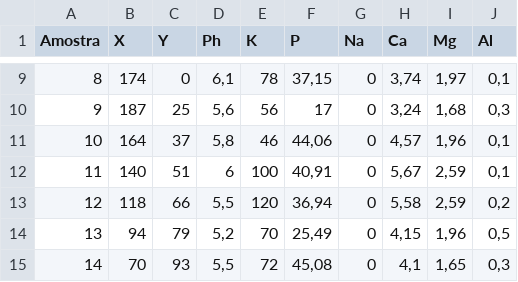
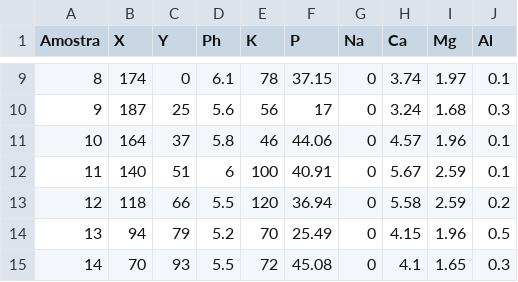
Before and after one commit to ilacheUFF/AgricultureSimpleDataSet, a CSV file: DadosAmostras3.csv, drawn as a sheet; only a part is shown, gaps mark what is left out; the diff covers the shown part only.

```diff
--- a/DadosAmostras3.csv
+++ b/DadosAmostras3.csv
@@ -9,7 +9,7 @@
-8;174;0;6,1;78;37,15;0;3,74;1,97;0,1
-9;187;25;5,6;56;17;0;3,24;1,68;0,3
-10;164;37;5,8;46;44,06;0;4,57;1,96;0,1
-11;140;51;6;100;40,91;0;5,67;2,59;0,1
-12;118;66;5,5;120;36,94;0;5,58;2,59;0,2
-13;94;79;5,2;70;25,49;0;4,15;1,96;0,5
-14;70;93;5,5;72;45,08;0;4,1;1,65;0,3
+8;174;0;6.1;78;37.15;0;3.74;1.97;0.1
+9;187;25;5.6;56;17;0;3.24;1.68;0.3
+10;164;37;5.8;46;44.06;0;4.57;1.96;0.1
+11;140;51;6;100;40.91;0;5.67;2.59;0.1
+12;118;66;5.5;120;36.94;0;5.58;2.59;0.2
+13;94;79;5.2;70;25.49;0;4.15;1.96;0.5
+14;70;93;5.5;72;45.08;0;4.1;1.65;0.3
```
Also changed, not shown: 90 edited cells elsewhere in this file.
